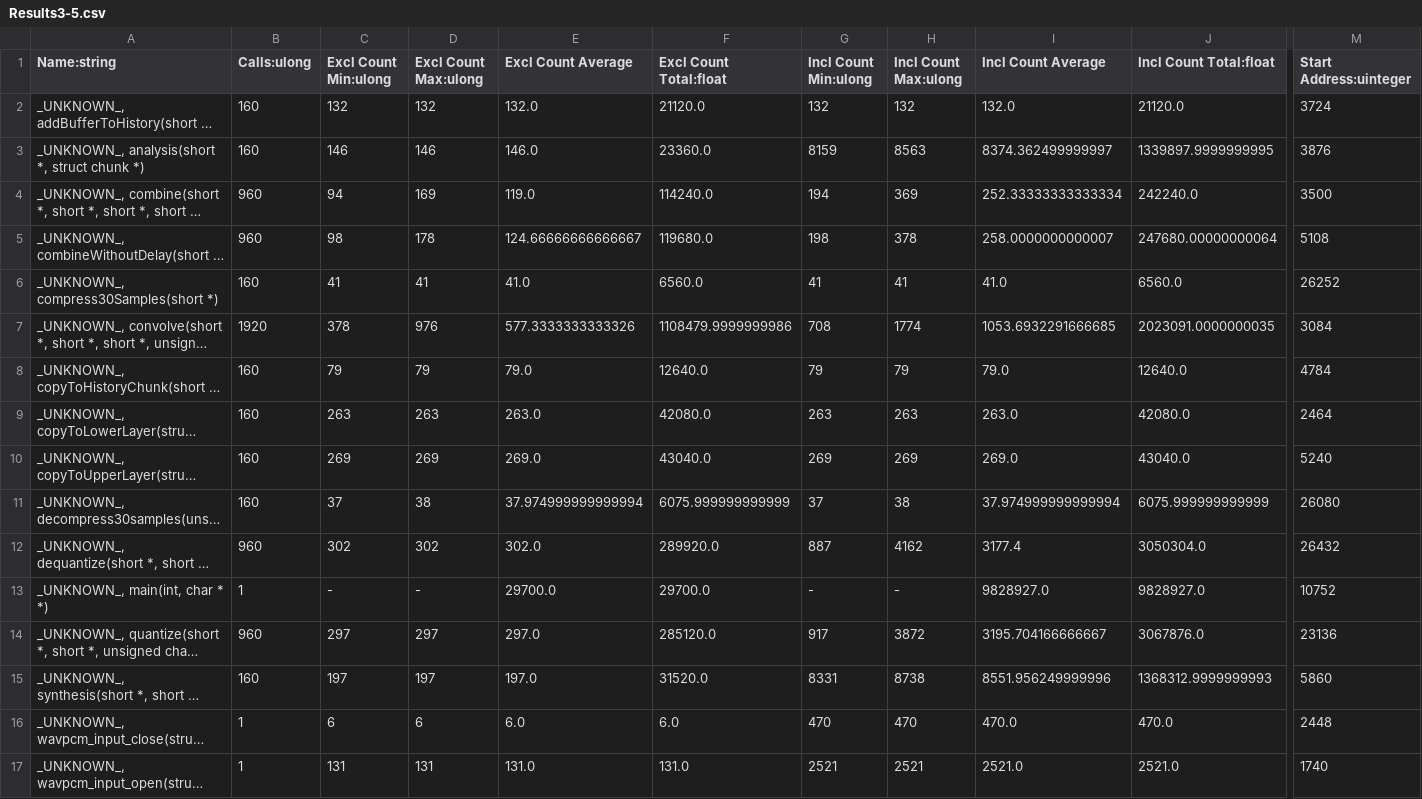
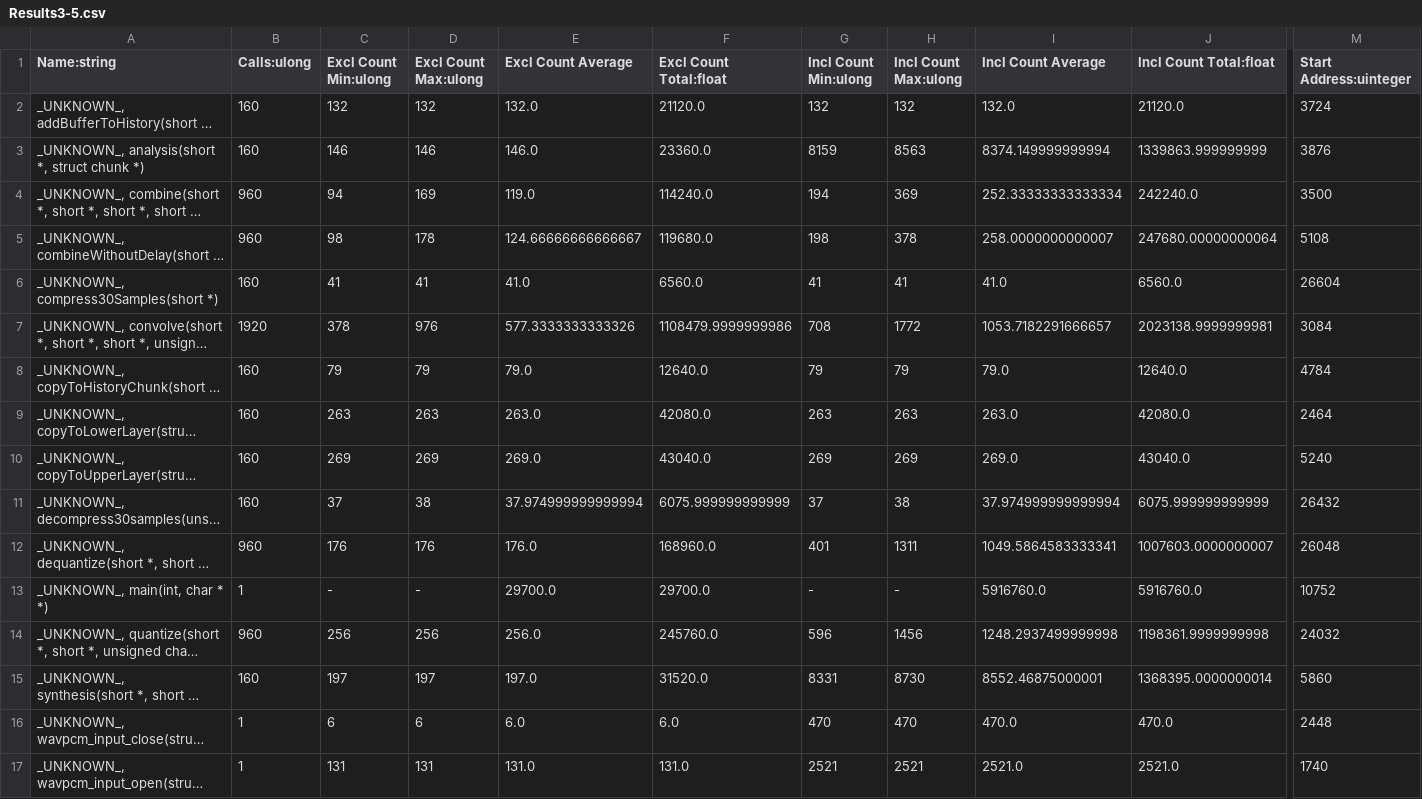
Before and after one commit to SepOwnage/P-O5, a CSV file: DSP/results/Results3-5.csv, drawn as a sheet; only a part is shown, gaps mark what is left out; long unchanged cells end in …; the diff names each change by its address in the sheet, - before the commit and + after, or states it on an @@ line.

```diff
--- a/DSP/results/Results3-5.csv
+++ b/DSP/results/Results3-5.csv
-I3 (Incl Count Average): 8374.362499999997
+I3 (Incl Count Average): 8374.149999999994
-J3 (Incl Count Total:float): 1339897.9999999995
+J3 (Incl Count Total:float): 1339863.999999999
-M6 (Start Address:uinteger): 26252
+M6 (Start Address:uinteger): 26604
-H7 (Incl Count Max:ulong): 1774
+H7 (Incl Count Max:ulong): 1772
-I7 (Incl Count Average): 1053.6932291666685
+I7 (Incl Count Average): 1053.7182291666657
-J7 (Incl Count Total:float): 2023091.0000000035
+J7 (Incl Count Total:float): 2023138.9999999981
-M11 (Start Address:uinteger): 26080
+M11 (Start Address:uinteger): 26432
-C12 (Excl Count Min:ulong): 302
+C12 (Excl Count Min:ulong): 176
-D12 (Excl Count Max:ulong): 302
+D12 (Excl Count Max:ulong): 176
-E12 (Excl Count Average): 302.0
+E12 (Excl Count Average): 176.0
-F12 (Excl Count Total:float): 289920.0
+F12 (Excl Count Total:float): 168960.0
-G12 (Incl Count Min:ulong): 887
+G12 (Incl Count Min:ulong): 401
-H12 (Incl Count Max:ulong): 4162
+H12 (Incl Count Max:ulong): 1311
-I12 (Incl Count Average): 3177.4
+I12 (Incl Count Average): 1049.5864583333341
-J12 (Incl Count Total:float): 3050304.0
+J12 (Incl Count Total:float): 1007603.0000000007
-M12 (Start Address:uinteger): 26432
+M12 (Start Address:uinteger): 26048
-I13 (Incl Count Average): 9828927.0
+I13 (Incl Count Average): 5916760.0
-J13 (Incl Count Total:float): 9828927.0
+J13 (Incl Count Total:float): 5916760.0
-C14 (Excl Count Min:ulong): 297
+C14 (Excl Count Min:ulong): 256
-D14 (Excl Count Max:ulong): 297
+D14 (Excl Count Max:ulong): 256
-E14 (Excl Count Average): 297.0
+E14 (Excl Count Average): 256.0
-F14 (Excl Count Total:float): 285120.0
+F14 (Excl Count Total:float): 245760.0
-G14 (Incl Count Min:ulong): 917
+G14 (Incl Count Min:ulong): 596
-H14 (Incl Count Max:ulong): 3872
+H14 (Incl Count Max:ulong): 1456
-I14 (Incl Count Average): 3195.704166666667
+I14 (Incl Count Average): 1248.2937499999998
-J14 (Incl Count Total:float): 3067876.0
+J14 (Incl Count Total:float): 1198361.9999999998
-M14 (Start Address:uinteger): 23136
+M14 (Start Address:uinteger): 24032
-H15 (Incl Count Max:ulong): 8738
+H15 (Incl Count Max:ulong): 8730
-I15 (Incl Count Average): 8551.956249999996
+I15 (Incl Count Average): 8552.46875000001
-J15 (Incl Count Total:float): 1368312.9999999993
+J15 (Incl Count Total:float): 1368395.0000000014
```
Also changed, not shown: 1 other file.
